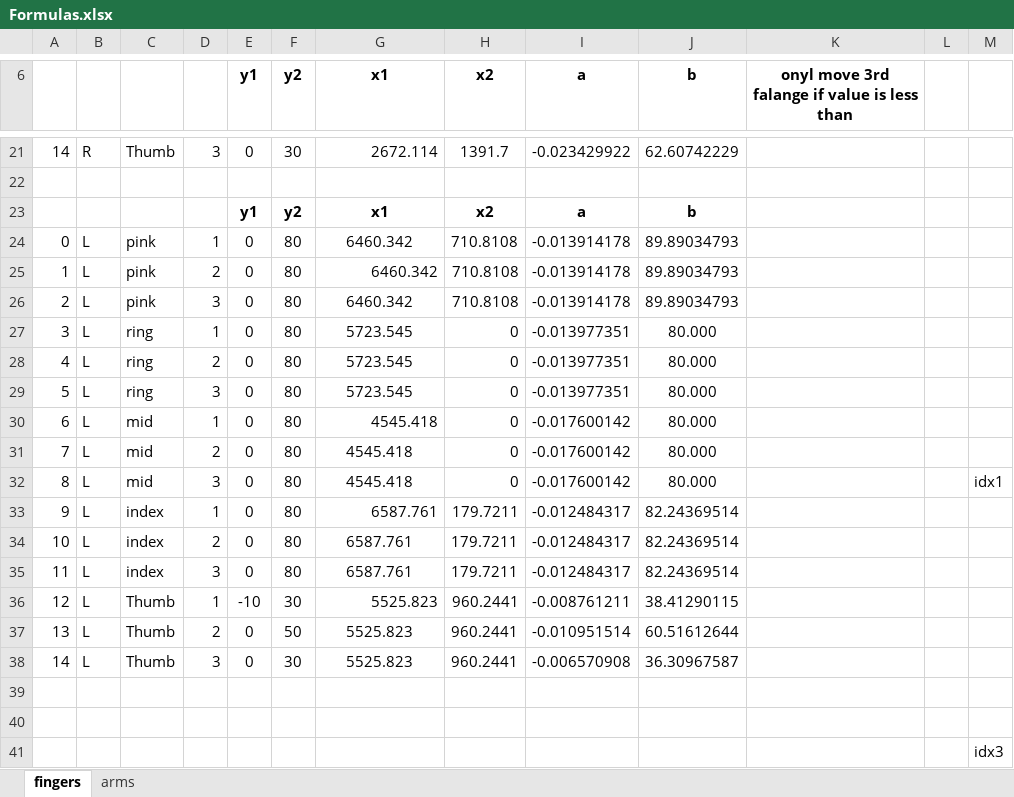
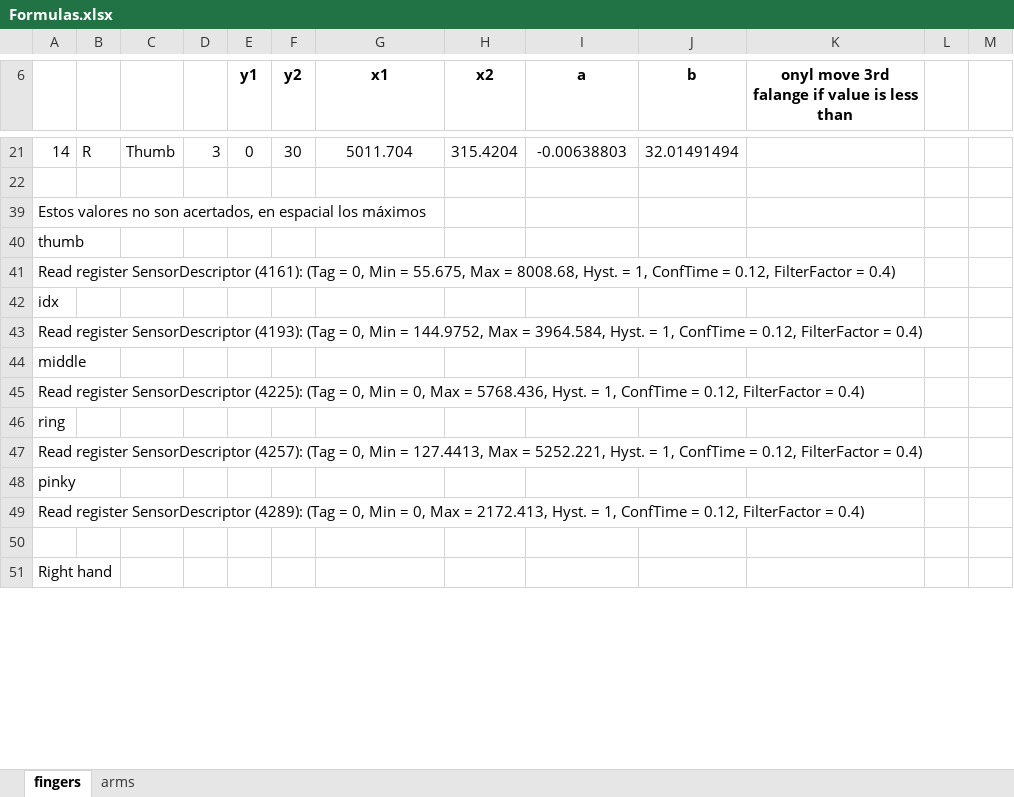
Before and after one commit to lalumoreno/Captoglove, an Excel workbook: Calibration/Formulas.xlsx, sheet fingers, drawn as a sheet; only a part is shown, gaps mark what is left out; values as stored, in another font and other column widths than the file's, no borders; charts and pictures not drawn; removed rows and columns are numbered as before the commit, all else as after; the diff covers the shown part only; the diff names each change by its address in the sheet, - before the commit and + after, or states it on an @@ line.

Commit message:
include formules for fingers

```diff
--- a/Calibration/Formulas.xlsx (sheet fingers)
+++ b/Calibration/Formulas.xlsx (sheet fingers)
-G21 (x1): 2672.114
+G21 (x1): 5011.704
-G21 alignment: right
+G21 alignment: center
-H21 (x2): 1391.7
+H21 (x2): 315.4204
-I21 (a): -0.023429922
+I21 (a): -0.00638803
-J21 (b): 62.60742229
+J21 (b): 32.01491494
-row 22: (empty)
@@ row 23 hidden:  |  |  |  | y1 | y2 | x1 | x2 | a | b @@
@@ row 24 hidden: 0 | L | pink | 1 | 0 | 80 | 6460.342 | 710.8108 | -0.013914178 | 89.89034793 @@
@@ row 25 hidden: 1 | L | pink | 2 | 0 | 80 | 6460.342 | 710.8108 | -0.013914178 | 89.89034793 @@
@@ row 26 hidden: 2 | L | pink | 3 | 0 | 80 | 6460.342 | 710.8108 | -0.013914178 | 89.89034793 @@
@@ row 27 hidden: 3 | L | ring | 1 | 0 | 80 | 5723.545 | 0 | -0.013977351 | 80.000 @@
@@ row 28 hidden: 4 | L | ring | 2 | 0 | 80 | 5723.545 | 0 | -0.013977351 | 80.000 @@
@@ row 29 hidden: 5 | L | ring | 3 | 0 | 80 | 5723.545 | 0 | -0.013977351 | 80.000 @@
@@ row 30 hidden: 6 | L | mid | 1 | 0 | 80 | 4545.418 | 0 | -0.017600142 | 80.000 @@
@@ row 31 hidden: 7 | L | mid | 2 | 0 | 80 | 4545.418 | 0 | -0.017600142 | 80.000 @@
@@ row 32 hidden: 8 | L | mid | 3 | 0 | 80 | 4545.418 | 0 | -0.017600142 | 80.000 |  |  | idx1 @@
@@ row 33 hidden: 9 | L | index | 1 | 0 | 80 | 6587.761 | 179.7211 | -0.012484317 | 82.24369514 @@
@@ row 34 hidden: 10 | L | index | 2 | 0 | 80 | 6587.761 | 179.7211 | -0.012484317 | 82.24369514 @@
@@ row 35 hidden: 11 | L | index | 3 | 0 | 80 | 6587.761 | 179.7211 | -0.012484317 | 82.24369514 @@
@@ row 36 hidden: 12 | L | Thumb | 1 | -10 | 30 | 5525.823 | 960.2441 | -0.008761211 | 38.41290115 @@
@@ row 37 hidden: 13 | L | Thumb | 2 | 0 | 50 | 5525.823 | 960.2441 | -0.010951514 | 60.51612644 @@
@@ row 38 hidden: 14 | L | Thumb | 3 | 0 | 30 | 5525.823 | 960.2441 | -0.006570908 | 36.30967587 @@
@@ column A renumbered between rows 39 and 40 @@
-M40: idx3
+M40: (empty)
+row 41: Read register SensorDescriptor (4161): (Tag = 0, Min = 55.675, Max = 8008.68, Hyst. = 1, ConfTime = 0.12, FilterFactor = 0.4)
+row 42: idx
+row 43: Read register SensorDescriptor (4193): (Tag = 0, Min = 144.9752, Max = 3964.584, Hyst. = 1, ConfTime = 0.12, FilterFactor = 0.4)
+row 44: middle
+row 45: Read register SensorDescriptor (4225): (Tag = 0, Min = 0, Max = 5768.436, Hyst. = 1, ConfTime = 0.12, FilterFactor = 0.4)
+row 46: ring
+row 47: Read register SensorDescriptor (4257): (Tag = 0, Min = 127.4413, Max = 5252.221, Hyst. = 1, ConfTime = 0.12, FilterFactor = 0.4)
+row 48: pinky
+row 49: Read register SensorDescriptor (4289): (Tag = 0, Min = 0, Max = 2172.413, Hyst. = 1, ConfTime = 0.12, FilterFactor = 0.4)
+row 50: (empty)
+row 51: Right hand
```
Also changed, not shown: 8 added rows, 72 edited cells and cell formats elsewhere in this sheet, charts or pictures, 3 other files.
